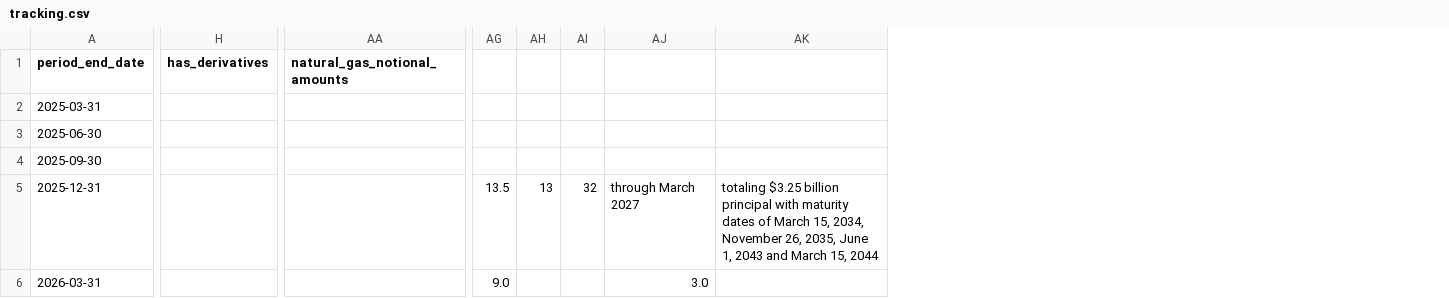
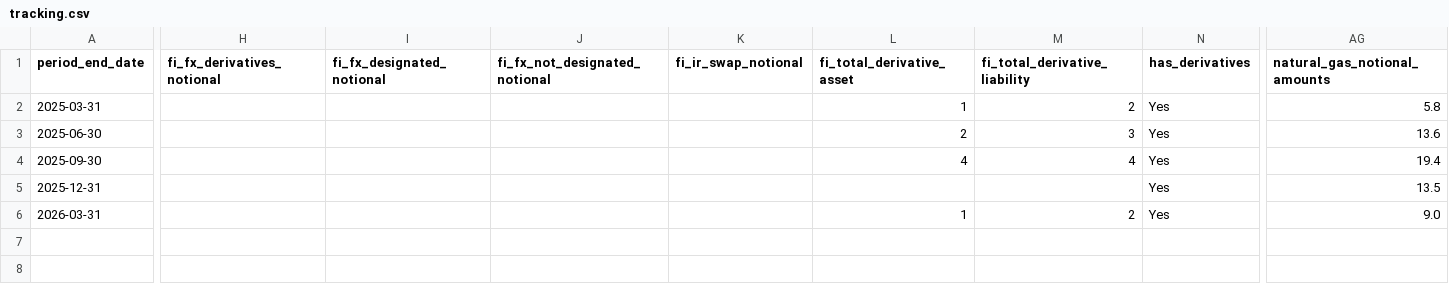
Before and after one commit to lukasbecker36-dot/sec-derivatives-, a CSV file: output/cf/tracking.csv, drawn as a sheet; only a part is shown, gaps mark what is left out; removed rows and columns are numbered as before the commit, all else as after; the diff covers the shown part only; the diff names each change by its address in the sheet, - before the commit and + after, or states it on an @@ line.

```diff
--- a/output/cf/tracking.csv
+++ b/output/cf/tracking.csv
+column H (fi_fx_derivatives_notional), empty
+column I (fi_fx_designated_notional), empty
+column J (fi_fx_not_designated_notional), empty
+column K (fi_ir_swap_notional), empty
+column L (fi_total_derivative_asset), rows 2-6: 1 | 2 | 4 |  | 1
+column M (fi_total_derivative_liability), rows 2-6: 2 | 3 | 4 |  | 2
-column AG, rows 5-6: 13.5 | 9.0
-column AH, row 5: 13
-column AI, row 5: 32
-column AJ, rows 5-6: through March 2027 | 3.0
-column AK, row 5: totaling $3.25 billion principal with maturity dates of March 15, 2034, November 26, 2035, June 1, 2043 and March 15, 2044
-N2:N6 (has_derivatives): (empty)
+N2:N6 (has_derivatives): Yes
-AG2 (natural_gas_notional_amounts): (empty)
+AG2 (natural_gas_notional_amounts): 5.8
-AG3 (natural_gas_notional_amounts): (empty)
+AG3 (natural_gas_notional_amounts): 13.6
-AG4 (natural_gas_notional_amounts): (empty)
+AG4 (natural_gas_notional_amounts): 19.4
-AG5 (natural_gas_notional_amounts): (empty)
+AG5 (natural_gas_notional_amounts): 13.5
-AG6 (natural_gas_notional_amounts): (empty)
+AG6 (natural_gas_notional_amounts): 9.0
```
Also changed, not shown: 4 added columns, 1 removed column and 16 edited cells elsewhere in this file, backfill/state.csv, output/ceg/tracking.csv, 7 other files.
